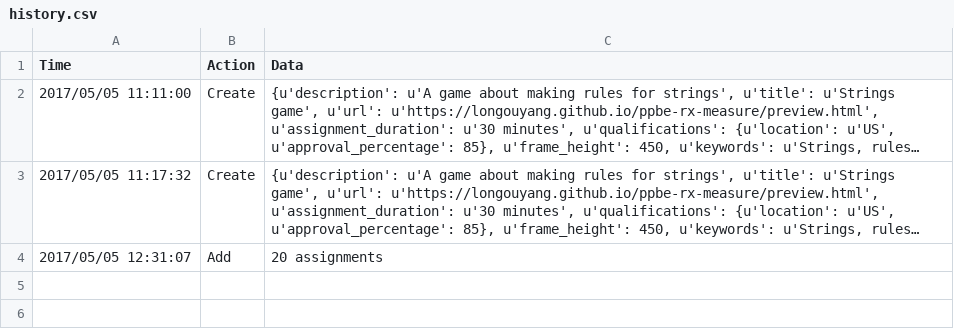
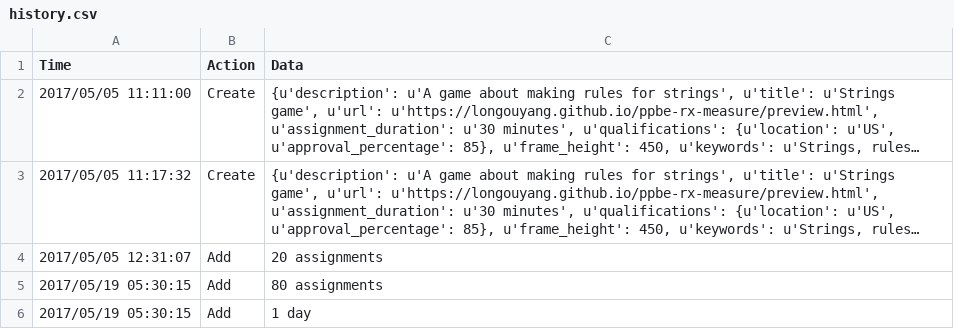
Before and after one commit to longouyang/ppbe-rx-measure, a CSV file: data/d05/history.csv, drawn as a sheet; long unchanged cells end in …; the diff names each change by its address in the sheet, - before the commit and + after, or states it on an @@ line.

```diff
--- a/data/d05/history.csv
+++ b/data/d05/history.csv
+row 5: 2017/05/19 05:30:15 | Add | 80 assignments
+row 6: 2017/05/19 05:30:15 | Add | 1 day
```
Also changed, not shown: 3 other files.
